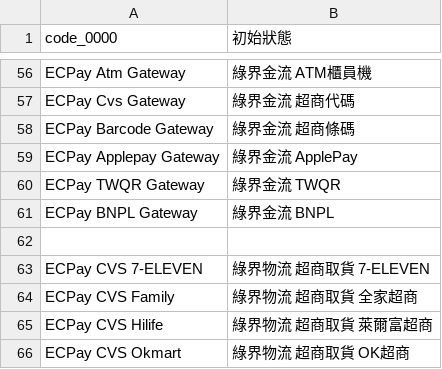
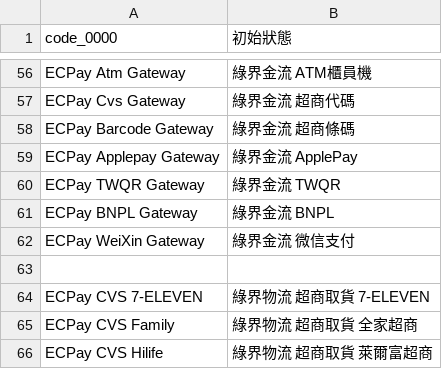
Before and after one commit to ECPay/Magento2.4.5, a CSV file: General/i18n/zh_Hant_TW.csv, drawn as a sheet; only a part is shown, gaps mark what is left out; the shorter side is filled out with more unchanged rows; the diff names each change by its address in the sheet, - before the commit and + after, or states it on an @@ line.

```diff
--- a/General/i18n/zh_Hant_TW.csv
+++ b/General/i18n/zh_Hant_TW.csv
+row 62: ECPay WeiXin Gateway | 綠界金流 微信支付
```
Also changed, not shown: General/i18n/en_US.csv, 19 other files.
